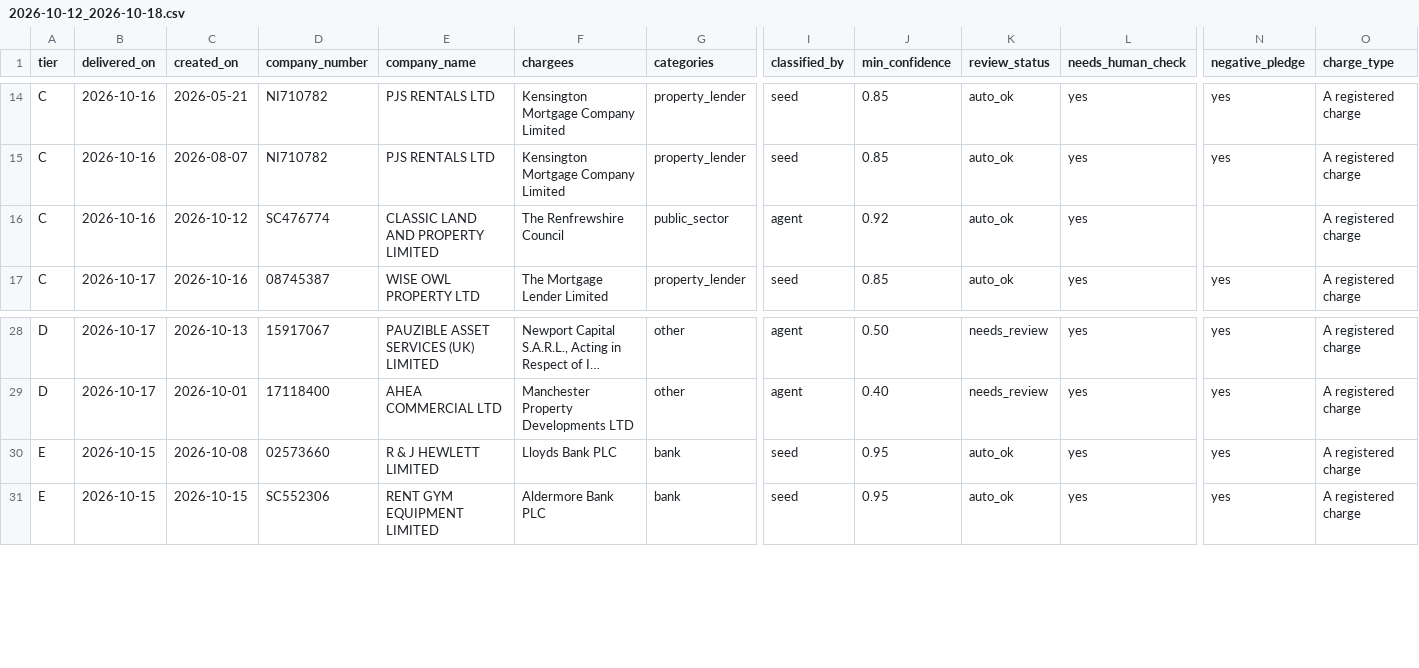
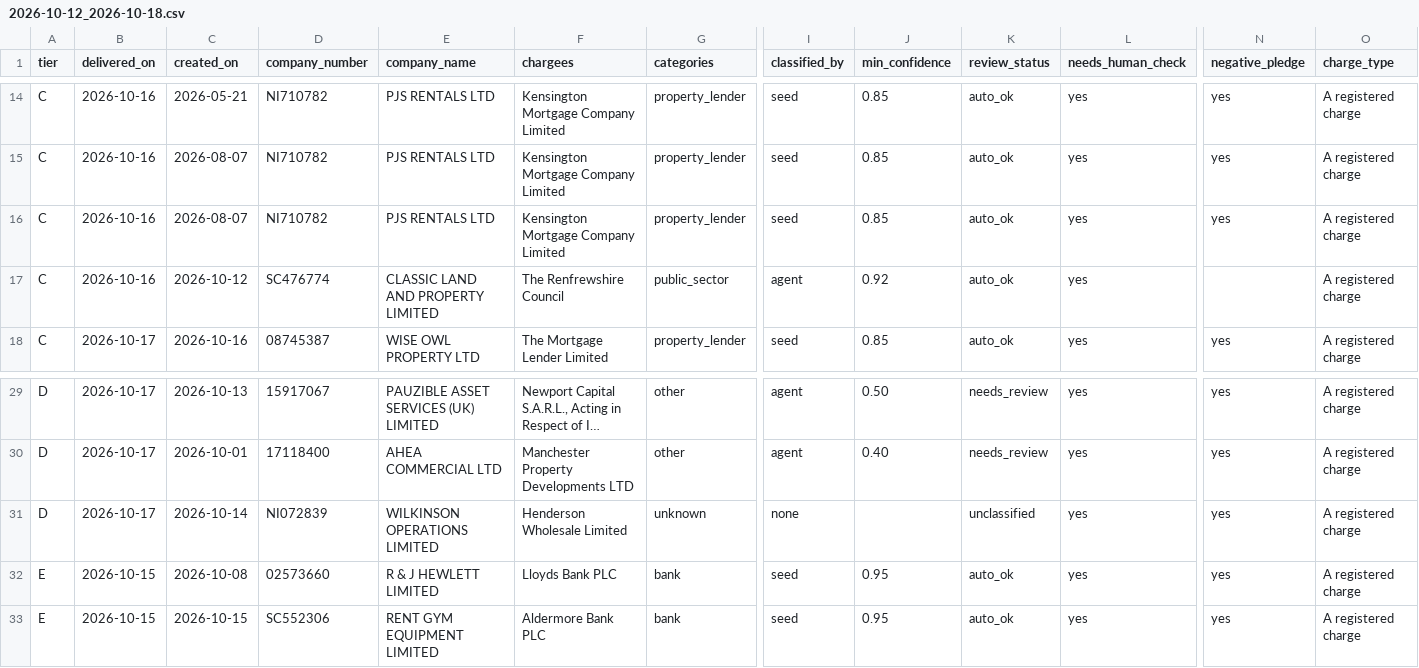
Before and after one commit to ArmaanF-dot/Armariu, a CSV file: armariu-radar/output/weekly/2026-10-12_2026-10-18.csv, drawn as a sheet; only a part is shown, gaps mark what is left out; long unchanged cells end in …; rows hold the shown columns only; the diff names each change by its address in the sheet, - before the commit and + after, or states it on an @@ line.

```diff
--- a/armariu-radar/output/weekly/2026-10-12_2026-10-18.csv
+++ b/armariu-radar/output/weekly/2026-10-12_2026-10-18.csv
+row 16: C | 2026-10-16 | 2026-08-07 | NI710782 | PJS RENTALS LTD | Kensington Mortgage Company Limited | property_lender | seed | 0.85 | auto_ok | yes | yes | A registered charge
+row 31: D | 2026-10-17 | 2026-10-14 | NI072839 | WILKINSON OPERATIONS LIMITED | Henderson Wholesale Limited | unknown | none |  | unclassified | yes | yes | A registered charge
```
Also changed, not shown: 8 other files.
